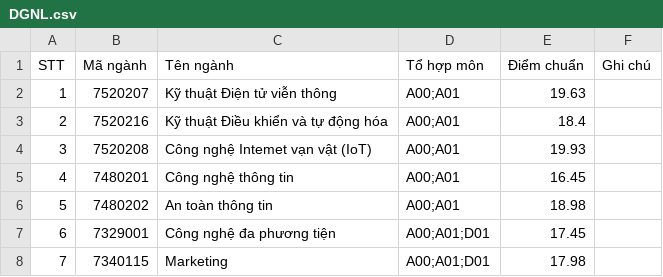
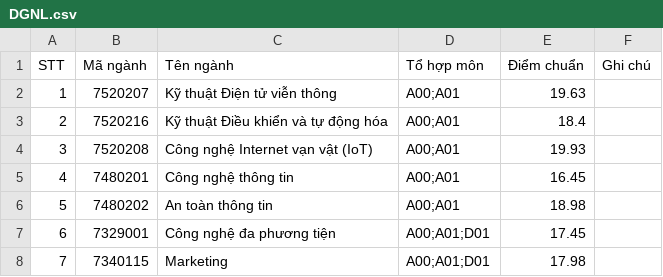
Before and after one commit to NguyenVanDuc0405/retrieval_chatbots, a CSV file: data/score/2022/BVS/DGNL.csv, drawn as a sheet.

```diff
--- a/data/score/2022/BVS/DGNL.csv
+++ b/data/score/2022/BVS/DGNL.csv
@@ -3,3 +3,3 @@ STT,Mã ngành,Tên ngành,Tổ hợp môn,Điểm chuẩn,Ghi chú
 2,7520216,Kỹ thuật Điều khiển và tự động hóa,A00;A01,18.4,
-3,7520208,Công nghệ Intemet vạn vật (IoT),A00;A01,19.93,
+3,7520208,Công nghệ Internet vạn vật (IoT),A00;A01,19.93,
 4,7480201,Công nghệ thông tin,A00;A01,16.45,
```
Also changed, not shown: data/score/2022/BVS/DGTD.csv, data/score/2023/BVS/DGNL.csv, 14 other files.
